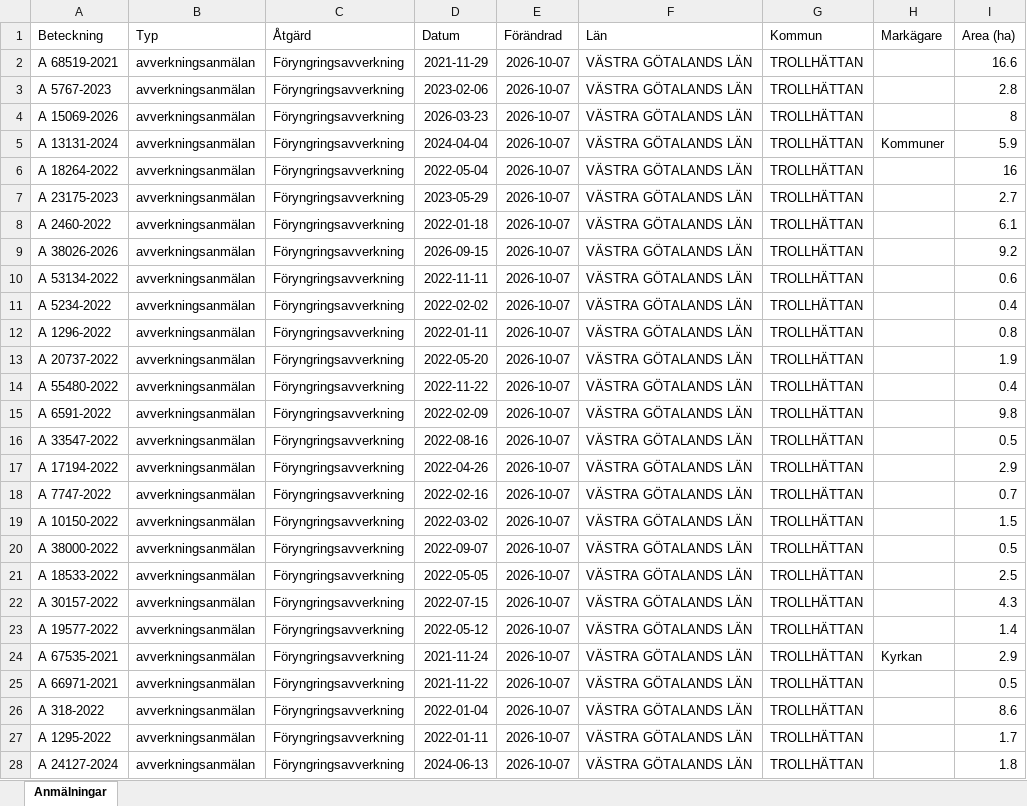
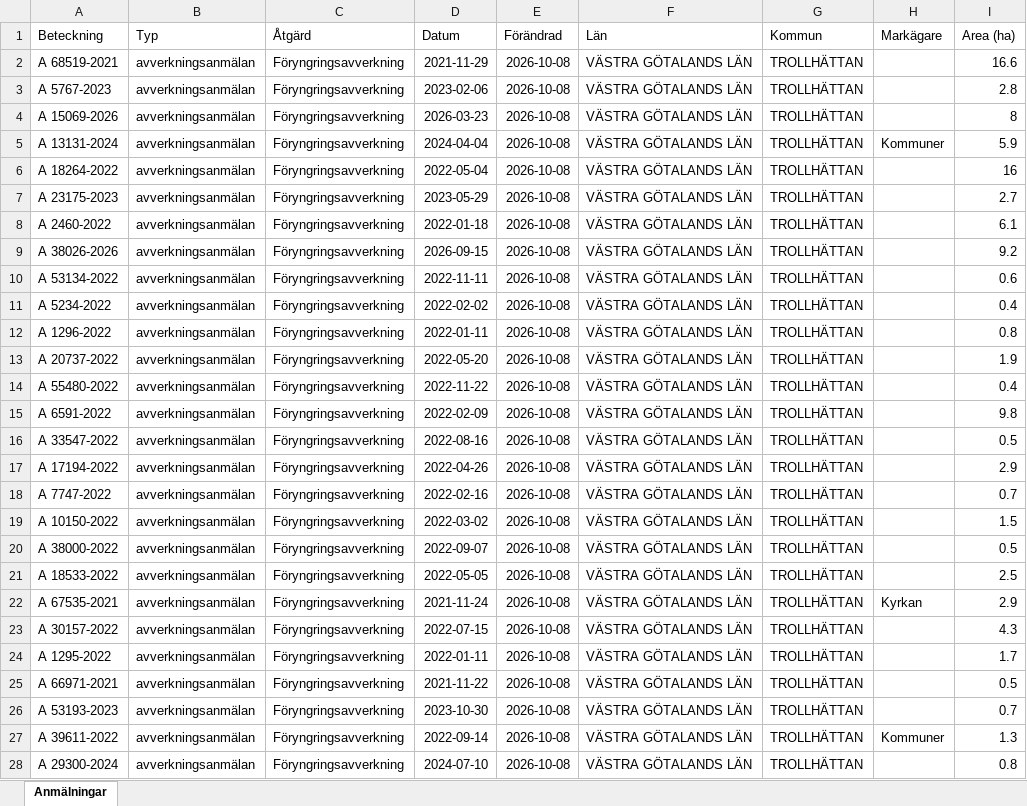
Before and after one commit to klasma/Logging_1488, an Excel workbook: Översikt TROLLHÄTTAN.xlsx, sheet Anmälningar, drawn as a sheet; only a part is shown; values as stored, in another font and other column widths than the file's, no borders; the diff covers the shown part only; the diff names each change by its address in the sheet, - before the commit and + after, or states it on an @@ line.

```diff
--- a/Översikt TROLLHÄTTAN.xlsx (sheet Anmälningar)
+++ b/Översikt TROLLHÄTTAN.xlsx (sheet Anmälningar)
-E2:E28 (Förändrad): 2026-10-07
+E2:E28 (Förändrad): 2026-10-08
-A22 (Beteckning): A 30157-2022
+A22 (Beteckning): A 67535-2021
-D22 (Datum): 2022-07-15
+D22 (Datum): 2021-11-24
-H22 (Markägare): (empty)
+H22 (Markägare): Kyrkan
-I22 (Area (ha)): 4.3
+I22 (Area (ha)): 2.9
-A23 (Beteckning): A 19577-2022
+A23 (Beteckning): A 30157-2022
-D23 (Datum): 2022-05-12
+D23 (Datum): 2022-07-15
-I23 (Area (ha)): 1.4
+I23 (Area (ha)): 4.3
-A24 (Beteckning): A 67535-2021
+A24 (Beteckning): A 1295-2022
-D24 (Datum): 2021-11-24
+D24 (Datum): 2022-01-11
-H24 (Markägare): Kyrkan
+H24 (Markägare): (empty)
-I24 (Area (ha)): 2.9
+I24 (Area (ha)): 1.7
-A26 (Beteckning): A 318-2022
+A26 (Beteckning): A 53193-2023
-D26 (Datum): 2022-01-04
+D26 (Datum): 2023-10-30
-I26 (Area (ha)): 8.6
+I26 (Area (ha)): 0.7
-A27 (Beteckning): A 1295-2022
+A27 (Beteckning): A 39611-2022
-D27 (Datum): 2022-01-11
+D27 (Datum): 2022-09-14
-H27 (Markägare): (empty)
+H27 (Markägare): Kommuner
-I27 (Area (ha)): 1.7
+I27 (Area (ha)): 1.3
-A28 (Beteckning): A 24127-2024
+A28 (Beteckning): A 29300-2024
-D28 (Datum): 2024-06-13
+D28 (Datum): 2024-07-10
-I28 (Area (ha)): 1.8
+I28 (Area (ha)): 0.8
```
Also changed, not shown: 757 edited cells elsewhere in this sheet, artfynd/A 13131-2024 artfynd.xlsx, artfynd/A 15069-2026 artfynd.xlsx, 40 other files.
